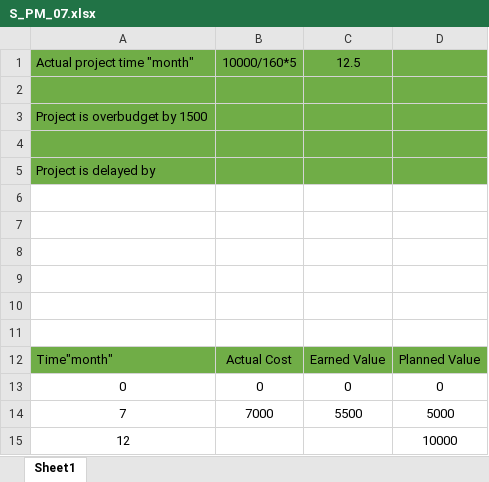
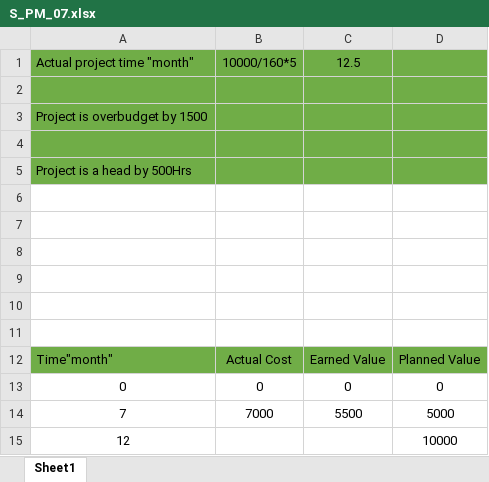
Before and after one commit to abdelrhmanelgharib/Sprints, an Excel workbook: ProjectManagement/S_PM_07.xlsx, sheet Sheet1, drawn as a sheet; values as stored, in another font and other column widths than the file's, no borders; charts and pictures not drawn; the diff names each change by its address in the sheet, - before the commit and + after, or states it on an @@ line.

Commit message:
S_PM_07

```diff
--- a/ProjectManagement/S_PM_07.xlsx (sheet Sheet1)
+++ b/ProjectManagement/S_PM_07.xlsx (sheet Sheet1)
-A5: Project is delayed by
+A5: Project is a head by 500Hrs
```
